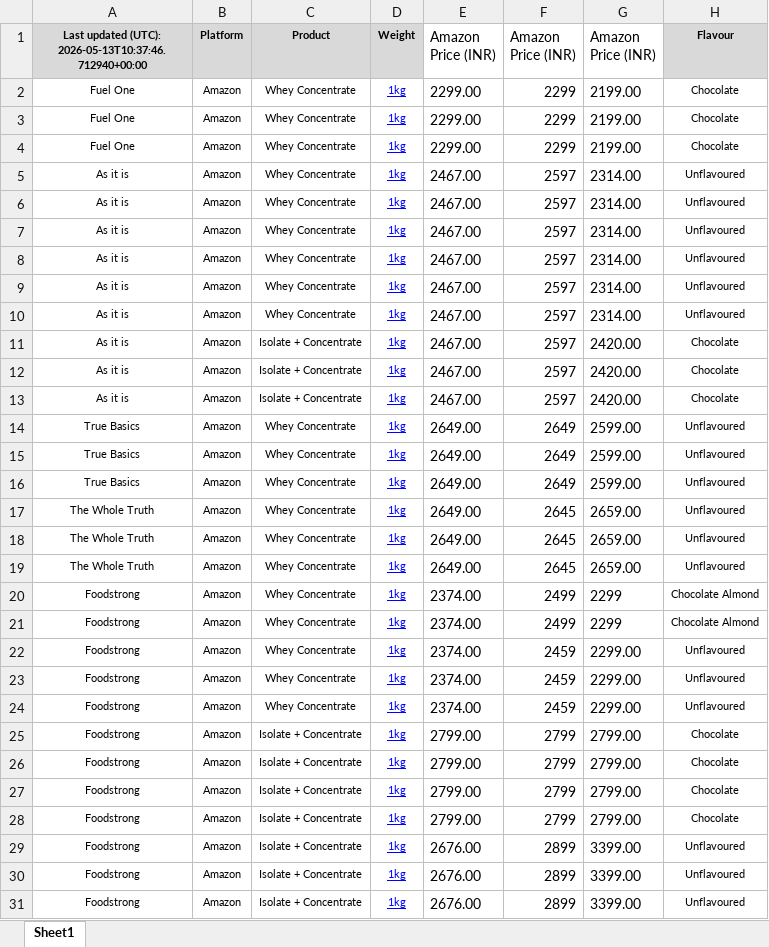
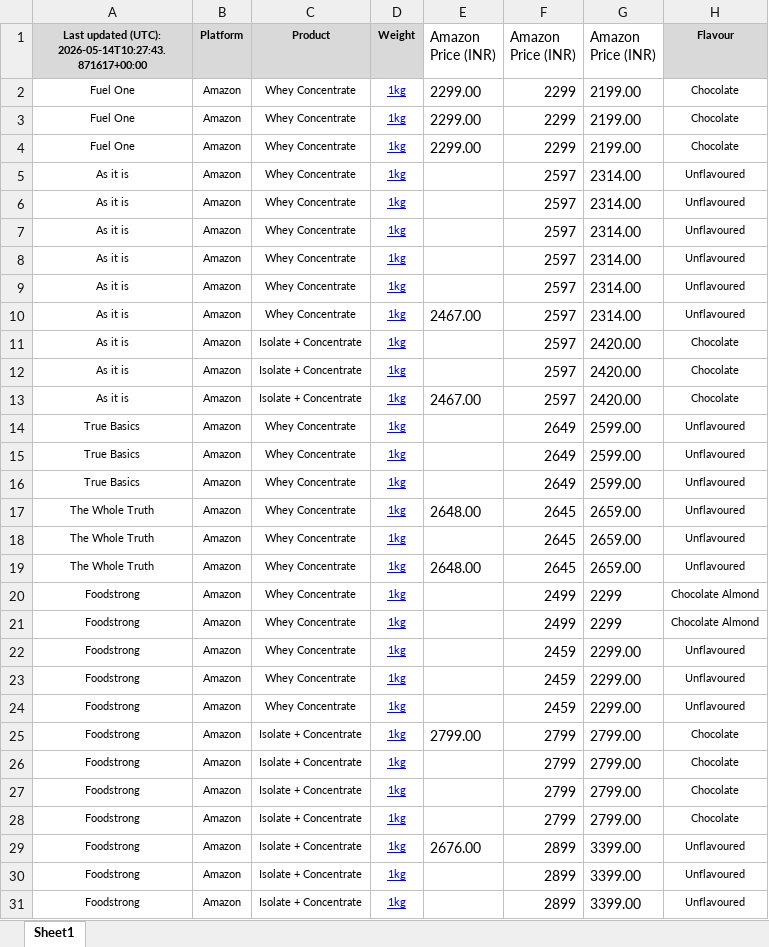
Before and after one commit to ankur2610/Amazon, an Excel workbook: data/output/price_output.xlsx, sheet Sheet1, drawn as a sheet; only a part is shown; values as stored, in another font and other column widths than the file's, no borders; the diff covers the shown part only; the diff names each change by its address in the sheet, - before the commit and + after, or states it on an @@ line.

```diff
--- a/data/output/price_output.xlsx (sheet Sheet1)
+++ b/data/output/price_output.xlsx (sheet Sheet1)
-A1: …updated (UTC): 2026-05-13T10:37:46.712940+00:00
+A1: …updated (UTC): 2026-05-14T10:27:43.871617+00:00
-E5:E9 (Amazon Price (INR)): 2467.00
+E5:E9 (Amazon Price (INR)): (empty)
-E11:E12 (Amazon Price (INR)): 2467.00
+E11:E12 (Amazon Price (INR)): (empty)
-E14:E16 (Amazon Price (INR)): 2649.00
+E14:E16 (Amazon Price (INR)): (empty)
-E17 (Amazon Price (INR)): 2649.00
+E17 (Amazon Price (INR)): 2648.00
-E18 (Amazon Price (INR)): 2649.00
+E18 (Amazon Price (INR)): (empty)
-E19 (Amazon Price (INR)): 2649.00
+E19 (Amazon Price (INR)): 2648.00
-E20:E24 (Amazon Price (INR)): 2374.00
+E20:E24 (Amazon Price (INR)): (empty)
-E26:E28 (Amazon Price (INR)): 2799.00
+E26:E28 (Amazon Price (INR)): (empty)
-E30:E31 (Amazon Price (INR)): 2676.00
+E30:E31 (Amazon Price (INR)): (empty)
```
Also changed, not shown: 2 edited cells elsewhere in this sheet.
